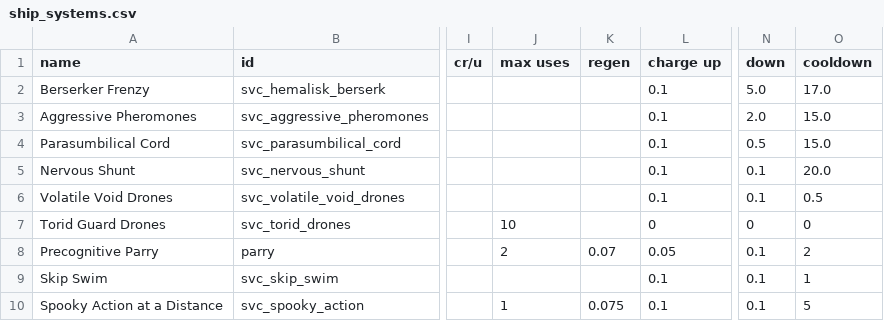
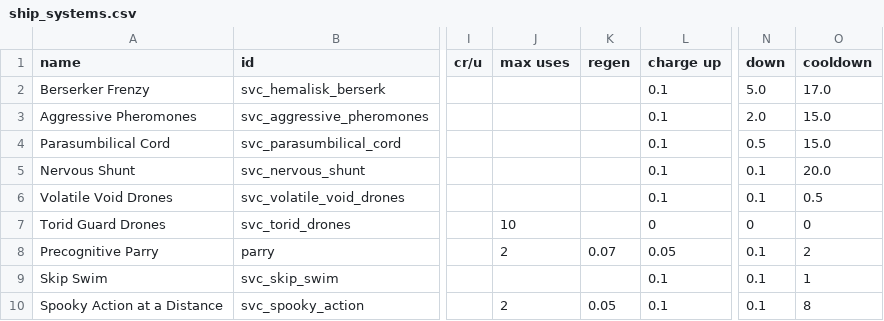
Before and after one commit to DesperatePeter/starsector-symbiotic-void-creatures, a CSV file: data/shipsystems/ship_systems.csv, drawn as a sheet; only a part is shown, gaps mark what is left out; the diff names each change by its address in the sheet, - before the commit and + after, or states it on an @@ line.

Commit message:
feat: add additional stages to SpookyActionAtADistance ship system

```diff
--- a/data/shipsystems/ship_systems.csv
+++ b/data/shipsystems/ship_systems.csv
-J10 (max uses): 1
+J10 (max uses): 2
-K10 (regen): 0.075
+K10 (regen): 0.05
-O10 (cooldown): 5
+O10 (cooldown): 8
```
Also changed, not shown: 8 other files.
